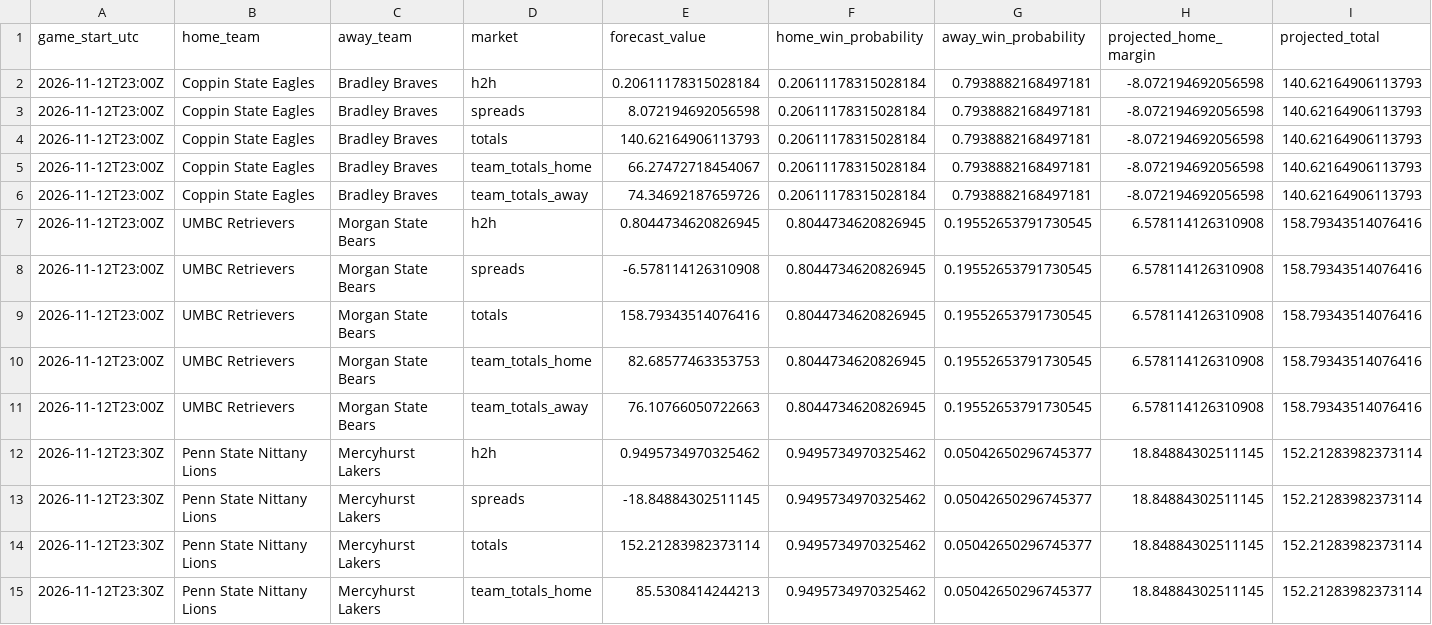
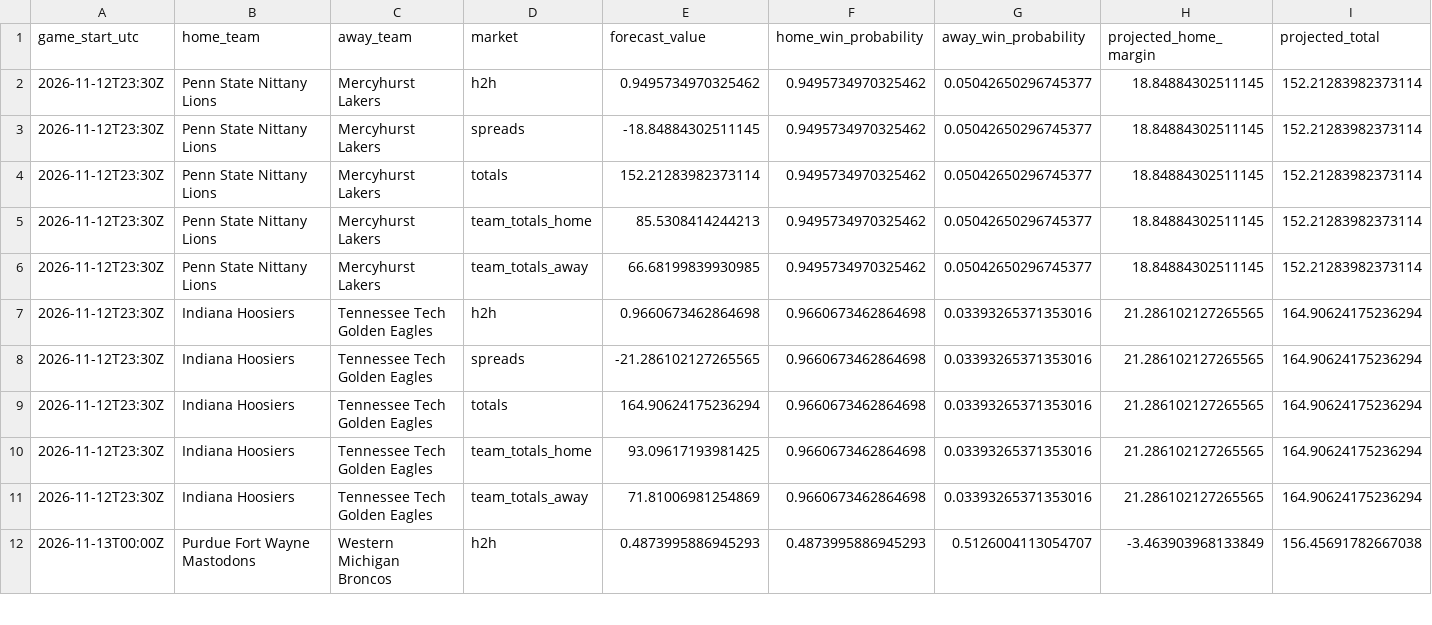
Before and after one commit to gkwalters25-prog/walts-wagers-public, a CSV file: data/forecasts.csv, drawn as a sheet; only a part is shown; the shorter side is filled out with more unchanged rows; the diff names each change by its address in the sheet, - before the commit and + after, or states it on an @@ line.

Commit message:
Refresh safe NCAAB forecasts and live odds

```diff
--- a/data/forecasts.csv
+++ b/data/forecasts.csv
-row 2: 2026-11-12T23:00Z | Coppin State Eagles | Bradley Braves | h2h | 0.20611178315028184 | 0.20611178315028184 | 0.7938882168497181 | -8.072194692056598 | 140.62164906113793
-row 3: 2026-11-12T23:00Z | Coppin State Eagles | Bradley Braves | spreads | 8.072194692056598 | 0.20611178315028184 | 0.7938882168497181 | -8.072194692056598 | 140.62164906113793
-row 4: 2026-11-12T23:00Z | Coppin State Eagles | Bradley Braves | totals | 140.62164906113793 | 0.20611178315028184 | 0.7938882168497181 | -8.072194692056598 | 140.62164906113793
-row 5: 2026-11-12T23:00Z | Coppin State Eagles | Bradley Braves | team_totals_home | 66.27472718454067 | 0.20611178315028184 | 0.7938882168497181 | -8.072194692056598 | 140.62164906113793
-row 6: 2026-11-12T23:00Z | Coppin State Eagles | Bradley Braves | team_totals_away | 74.34692187659726 | 0.20611178315028184 | 0.7938882168497181 | -8.072194692056598 | 140.62164906113793
-row 7: 2026-11-12T23:00Z | UMBC Retrievers | Morgan State Bears | h2h | 0.8044734620826945 | 0.8044734620826945 | 0.19552653791730545 | 6.578114126310908 | 158.79343514076416
-row 8: 2026-11-12T23:00Z | UMBC Retrievers | Morgan State Bears | spreads | -6.578114126310908 | 0.8044734620826945 | 0.19552653791730545 | 6.578114126310908 | 158.79343514076416
-row 9: 2026-11-12T23:00Z | UMBC Retrievers | Morgan State Bears | totals | 158.79343514076416 | 0.8044734620826945 | 0.19552653791730545 | 6.578114126310908 | 158.79343514076416
-row 10: 2026-11-12T23:00Z | UMBC Retrievers | Morgan State Bears | team_totals_home | 82.68577463353753 | 0.8044734620826945 | 0.19552653791730545 | 6.578114126310908 | 158.79343514076416
-row 11: 2026-11-12T23:00Z | UMBC Retrievers | Morgan State Bears | team_totals_away | 76.10766050722663 | 0.8044734620826945 | 0.19552653791730545 | 6.578114126310908 | 158.79343514076416
```
Also changed, not shown: 5 other files.
